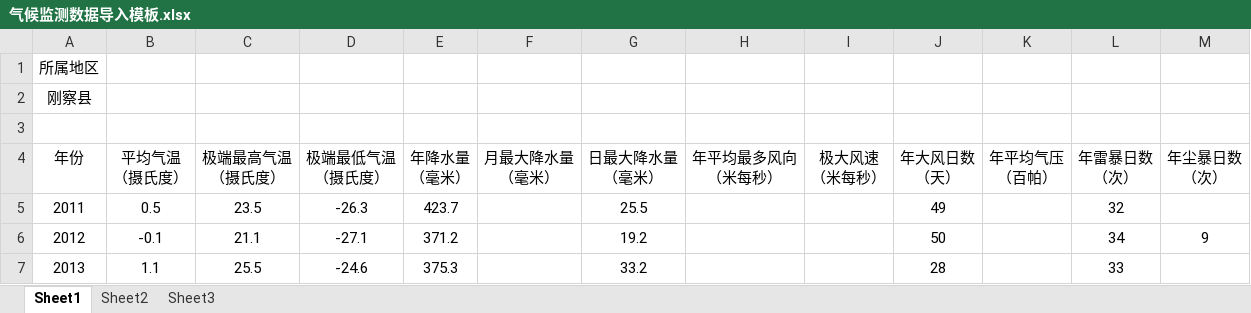
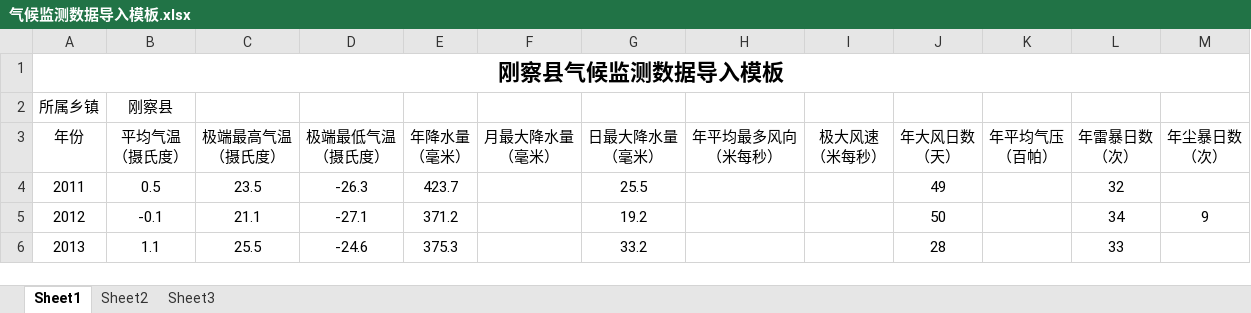
Before and after one commit to cuckoolll/AgriMonitor, an Excel workbook: AgriMonitor/src/main/resources/static/excel/气候监测数据导入模板.xlsx, sheet Sheet1, drawn as a sheet; values as stored, in another font and other column widths than the file's, no borders; removed rows and columns are numbered as before the commit, all else as after; the diff names each change by its address in the sheet, - before the commit and + after, or states it on an @@ line.

```diff
--- a/AgriMonitor/src/main/resources/static/excel/气候监测数据导入模板.xlsx (sheet Sheet1)
+++ b/AgriMonitor/src/main/resources/static/excel/气候监测数据导入模板.xlsx (sheet Sheet1)
-A1 (年份): 所属地区
+A1 (年份): 刚察县气候监测数据导入模板
-A1 bold: off
+A1 bold: on, text size: larger
+A1:M1 merged
-row 2: 刚察县
-row 2: (empty)
+row 2: 所属乡镇 | 刚察县
```
Also changed, not shown: AgriMonitor/src/main/resources/static/excel/水质监测数据导入模板.xlsx, AgriMonitor/target/classes/static/excel/气候监测数据导入模板.xlsx, 19 other files.
